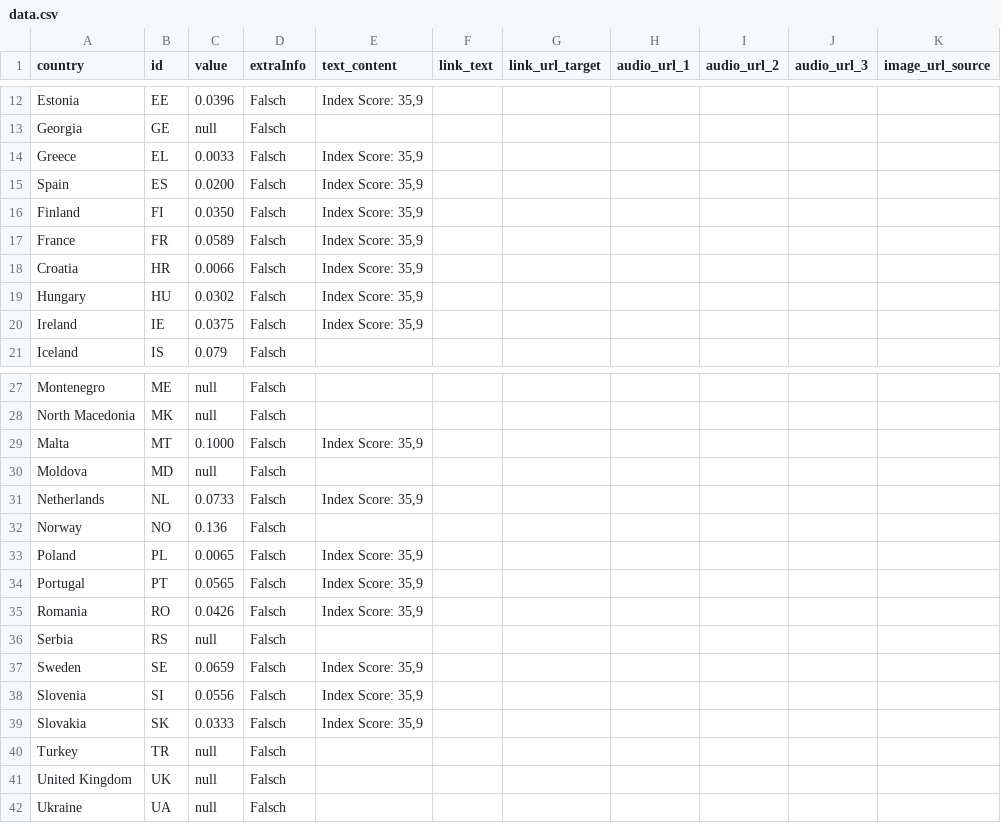
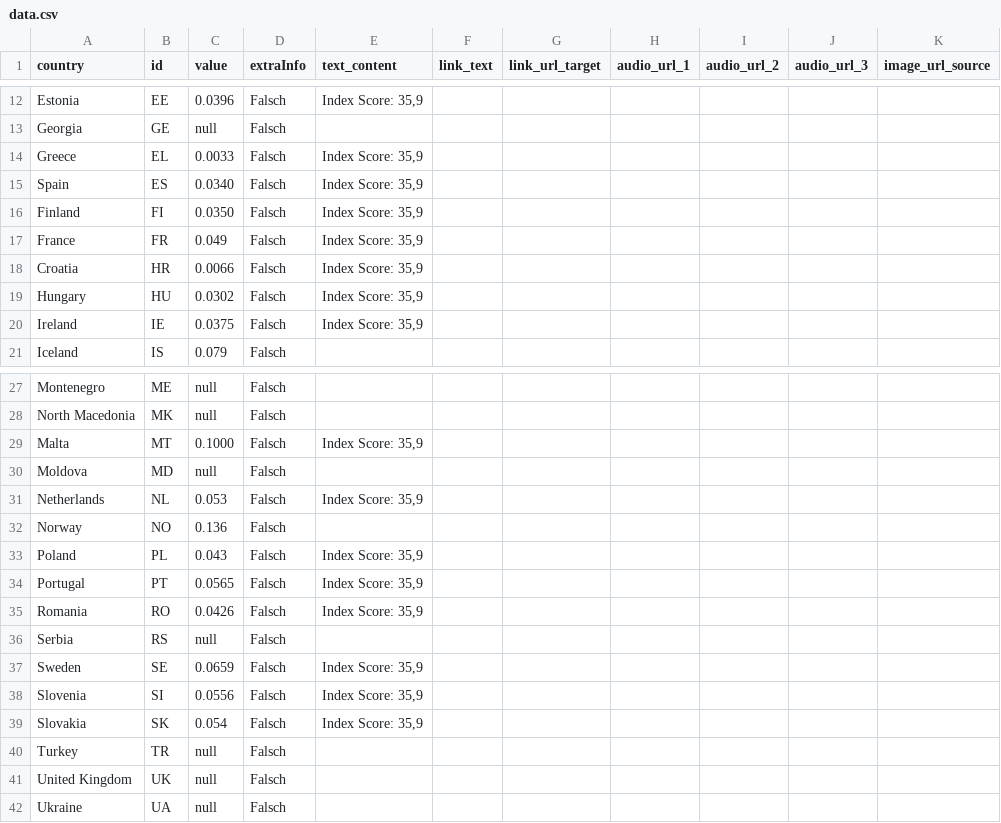
Before and after one commit to EuranetPlus/map-young-people-voice, a CSV file: static/data/thematic/data.csv, drawn as a sheet; only a part is shown, gaps mark what is left out; the diff names each change by its address in the sheet, - before the commit and + after, or states it on an @@ line.

Commit message:
Update data.csv

```diff
--- a/static/data/thematic/data.csv
+++ b/static/data/thematic/data.csv
-C15 (value): 0.0200
+C15 (value): 0.0340
-C17 (value): 0.0589
+C17 (value): 0.049
-C31 (value): 0.0733
+C31 (value): 0.053
-C33 (value): 0.0065
+C33 (value): 0.043
-C39 (value): 0.0333
+C39 (value): 0.054
```
